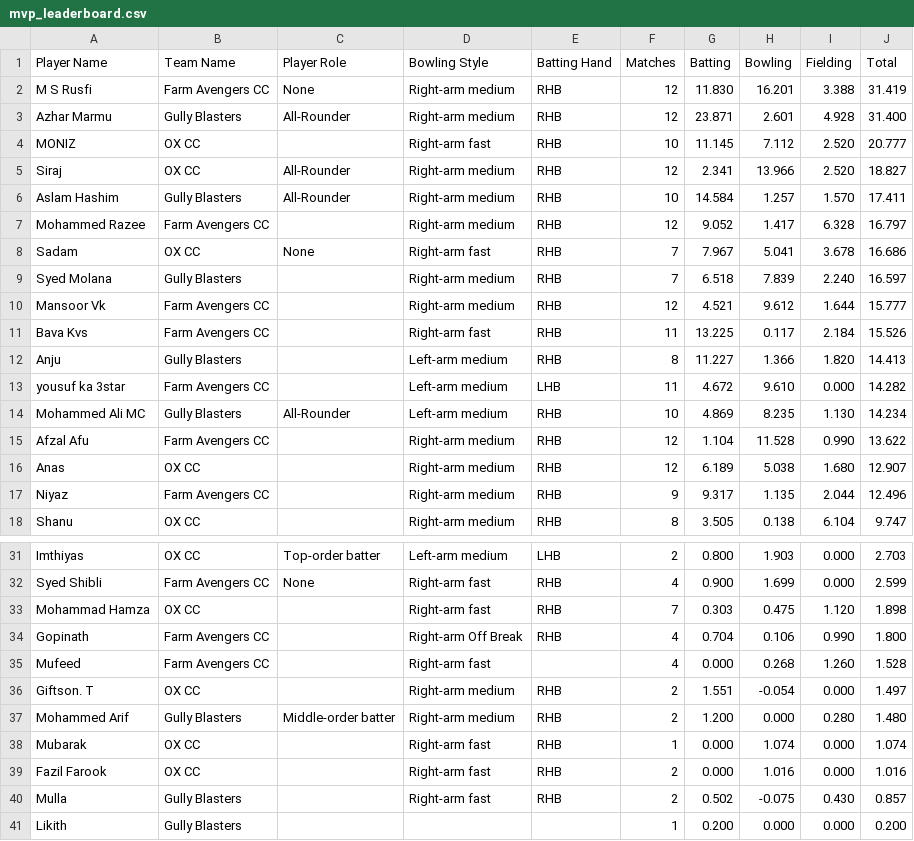
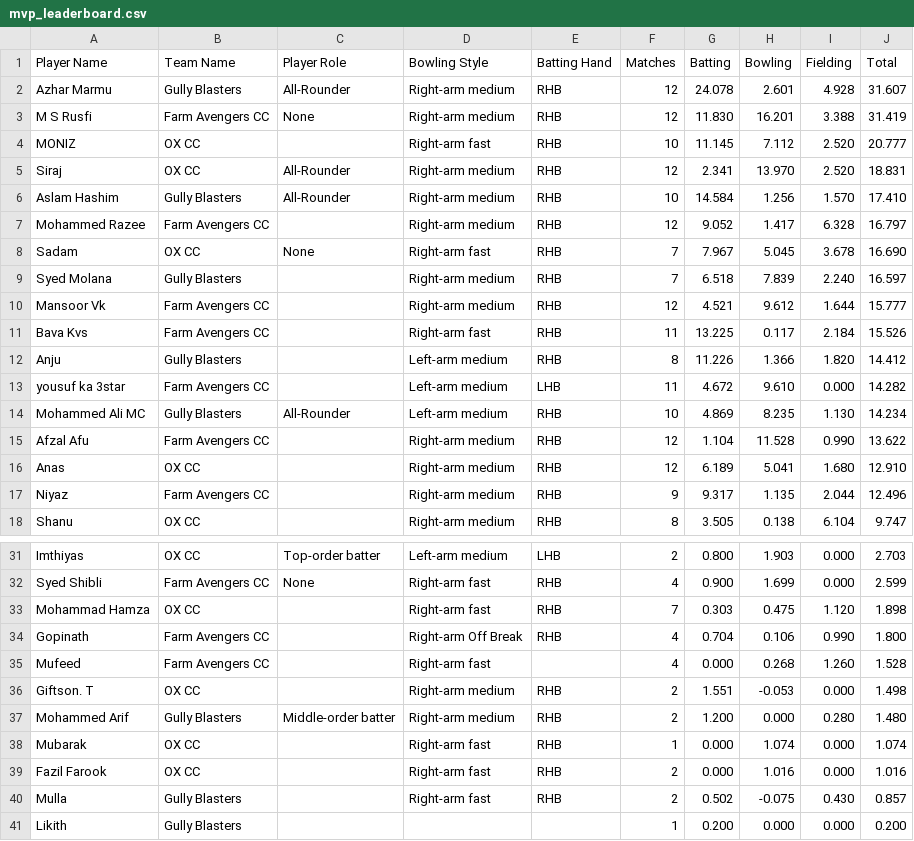
Before and after one commit to azharmarmu/fpl_fees, a CSV file: assets/season2/mvp_leaderboard.csv, drawn as a sheet; only a part is shown, gaps mark what is left out.

```diff
--- a/assets/season2/mvp_leaderboard.csv
+++ b/assets/season2/mvp_leaderboard.csv
@@ -1,9 +1,9 @@
 Player Name,Team Name,Player Role,Bowling Style,Batting Hand,Matches,Batting,Bowling,Fielding,Total
+Azhar Marmu,Gully Blasters,All-Rounder,Right-arm medium,RHB,12,24.078,2.601,4.928,31.607
 M S Rusfi,Farm Avengers CC,None,Right-arm medium,RHB,12,11.830,16.201,3.388,31.419
-Azhar Marmu,Gully Blasters,All-Rounder,Right-arm medium,RHB,12,23.871,2.601,4.928,31.400
 MONIZ,OX CC,,Right-arm fast,RHB,10,11.145,7.112,2.520,20.777
-Siraj,OX CC,All-Rounder,Right-arm medium,RHB,12,2.341,13.966,2.520,18.827
-Aslam Hashim,Gully Blasters,All-Rounder,Right-arm medium,RHB,10,14.584,1.257,1.570,17.411
+Siraj,OX CC,All-Rounder,Right-arm medium,RHB,12,2.341,13.970,2.520,18.831
+Aslam Hashim,Gully Blasters,All-Rounder,Right-arm medium,RHB,10,14.584,1.256,1.570,17.410
 Mohammed Razee,Farm Avengers CC,,Right-arm medium,RHB,12,9.052,1.417,6.328,16.797
-Sadam,OX CC,None,Right-arm fast,RHB,7,7.967,5.041,3.678,16.686
+Sadam,OX CC,None,Right-arm fast,RHB,7,7.967,5.045,3.678,16.690
 Syed Molana,Gully Blasters,,Right-arm medium,RHB,7,6.518,7.839,2.240,16.597
@@ -11,3 +11,3 @@ Mansoor Vk,Farm Avengers CC,,Right-arm medium,RHB,12,4.521,9.612,1.644,15.777
 Bava Kvs,Farm Avengers CC,,Right-arm fast,RHB,11,13.225,0.117,2.184,15.526
-Anju,Gully Blasters,,Left-arm medium,RHB,8,11.227,1.366,1.820,14.413
+Anju,Gully Blasters,,Left-arm medium,RHB,8,11.226,1.366,1.820,14.412
 yousuf ka 3star,Farm Avengers CC,,Left-arm medium,LHB,11,4.672,9.610,0.000,14.282
@@ -15,3 +15,3 @@ Mohammed Ali MC,Gully Blasters,All-Rounder,Left-arm medium,RHB,10,4.869,8.235,1.
 Afzal Afu,Farm Avengers CC,,Right-arm medium,RHB,12,1.104,11.528,0.990,13.622
-Anas,OX CC,,Right-arm medium,RHB,12,6.189,5.038,1.680,12.907
+Anas,OX CC,,Right-arm medium,RHB,12,6.189,5.041,1.680,12.910
 Niyaz,Farm Avengers CC,,Right-arm medium,RHB,9,9.317,1.135,2.044,12.496
@@ -35,3 +35,3 @@ Gopinath,Farm Avengers CC,,Right-arm Off Break,RHB,4,0.704,0.106,0.990,1.800
 Mufeed,Farm Avengers CC,,Right-arm fast,,4,0.000,0.268,1.260,1.528
-Giftson. T,OX CC,,Right-arm medium,RHB,2,1.551,-0.054,0.000,1.497
+Giftson. T,OX CC,,Right-arm medium,RHB,2,1.551,-0.053,0.000,1.498
 Mohammed Arif,Gully Blasters,Middle-order batter,Right-arm medium,RHB,2,1.200,0.000,0.280,1.480
```
Also changed, not shown: assets/season2/batting_leaderboard.csv, assets/season2/bowling_leaderboard.csv, 3 other files.
